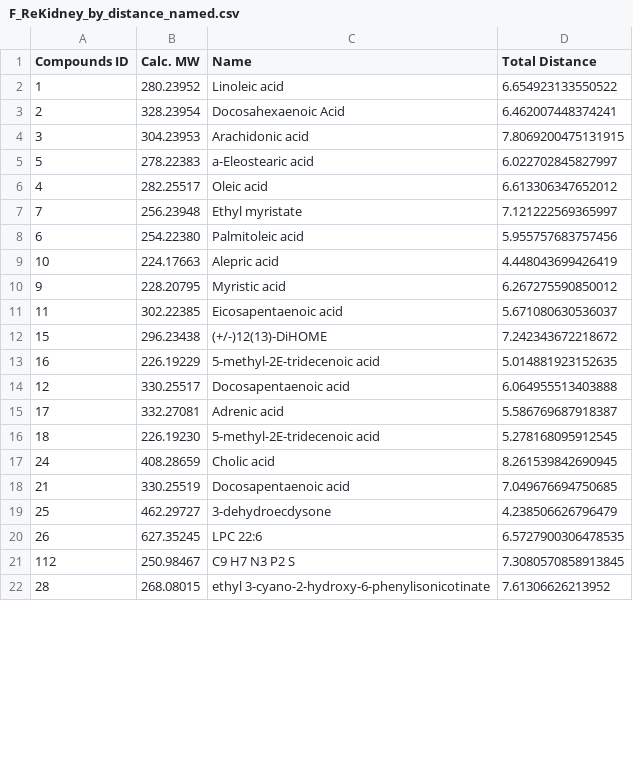
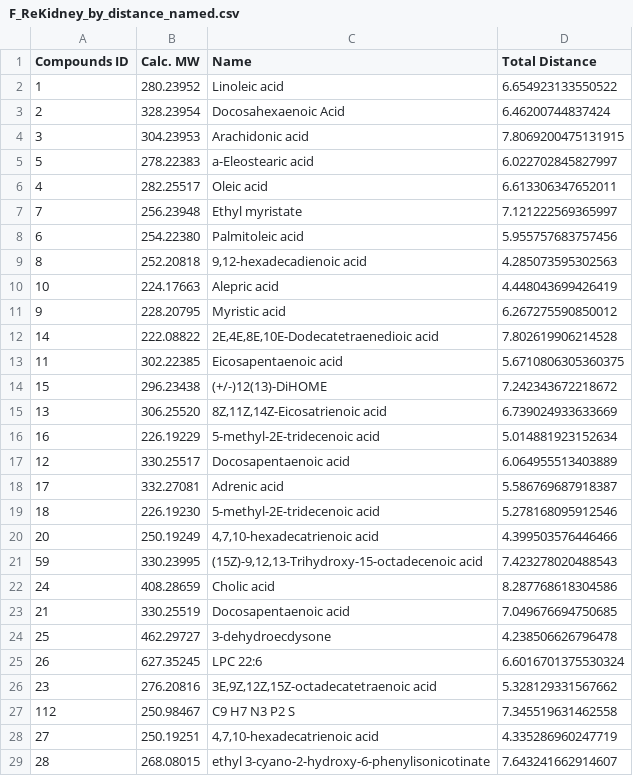
Before and after one commit to N0taR0b0t/SideBarVolcano, a CSV file: F_ReKidney_by_distance_named.csv, drawn as a sheet; only a part is shown; the diff covers the shown part only.

```diff
--- a/F_ReKidney_by_distance_named.csv
+++ b/F_ReKidney_by_distance_named.csv
@@ -2,21 +2,28 @@ Compounds ID,Calc. MW,Name,Total Distance
 1,280.23952,Linoleic acid,6.654923133550522
-2,328.23954,Docosahexaenoic Acid,6.462007448374241
+2,328.23954,Docosahexaenoic Acid,6.46200744837424
 3,304.23953,Arachidonic acid,7.8069200475131915
 5,278.22383,a-Eleostearic acid,6.022702845827997
-4,282.25517,Oleic acid,6.613306347652012
+4,282.25517,Oleic acid,6.613306347652011
 7,256.23948,Ethyl myristate,7.121222569365997
 6,254.22380,Palmitoleic acid,5.955757683757456
+8,252.20818,"9,12-hexadecadienoic acid",4.285073595302563
 10,224.17663,Alepric acid,4.448043699426419
 9,228.20795,Myristic acid,6.267275590850012
-11,302.22385,Eicosapentaenoic acid,5.671080630536037
+14,222.08822,"2E,4E,8E,10E-Dodecatetraenedioic acid",7.802619906214528
+11,302.22385,Eicosapentaenoic acid,5.6710806305360375
 15,296.23438,(+/-)12(13)-DiHOME,7.242343672218672
-16,226.19229,5-methyl-2E-tridecenoic acid,5.014881923152635
-12,330.25517,Docosapentaenoic acid,6.064955513403888
+13,306.25520,"8Z,11Z,14Z-Eicosatrienoic acid",6.739024933633669
+16,226.19229,5-methyl-2E-tridecenoic acid,5.014881923152634
+12,330.25517,Docosapentaenoic acid,6.064955513403889
 17,332.27081,Adrenic acid,5.586769687918387
-18,226.19230,5-methyl-2E-tridecenoic acid,5.278168095912545
-24,408.28659,Cholic acid,8.261539842690945
+18,226.19230,5-methyl-2E-tridecenoic acid,5.278168095912546
+20,250.19249,"4,7,10-hexadecatrienoic acid",4.399503576446466
+59,330.23995,"(15Z)-9,12,13-Trihydroxy-15-octadecenoic acid",7.423278020488543
+24,408.28659,Cholic acid,8.287768618304586
 21,330.25519,Docosapentaenoic acid,7.049676694750685
-25,462.29727,3-dehydroecdysone,4.238506626796479
-26,627.35245,LPC 22:6,6.5727900306478535
-112,250.98467,C9 H7 N3 P2 S,7.3080570858913845
-28,268.08015,ethyl 3-cyano-2-hydroxy-6-phenylisonicotinate,7.61306626213952
+25,462.29727,3-dehydroecdysone,4.238506626796478
+26,627.35245,LPC 22:6,6.6016701375530324
+23,276.20816,"3E,9Z,12Z,15Z-octadecatetraenoic acid",5.328129331567662
+112,250.98467,C9 H7 N3 P2 S,7.345519631462558
+27,250.19251,"4,7,10-hexadecatrienoic acid",4.335286960247719
+28,268.08015,ethyl 3-cyano-2-hydroxy-6-phenylisonicotinate,7.643241662914607
```
Also changed, not shown: 6 added rows, 13 removed rows and 46 edited cells elsewhere in this file, F_ReLiver_by_distance_named.csv, F_ReSpleen_by_distance_named.csv, 21 other files.
